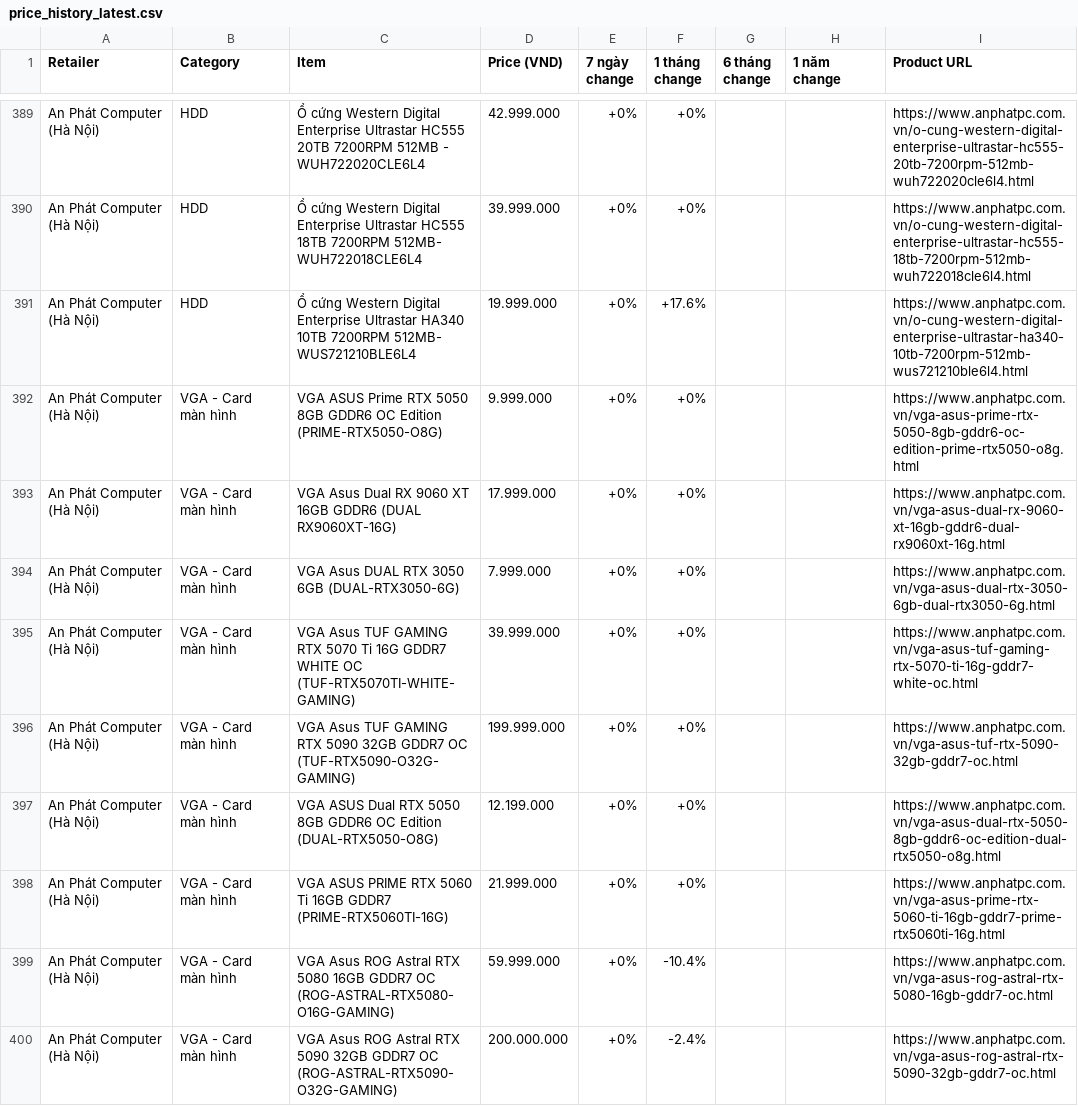
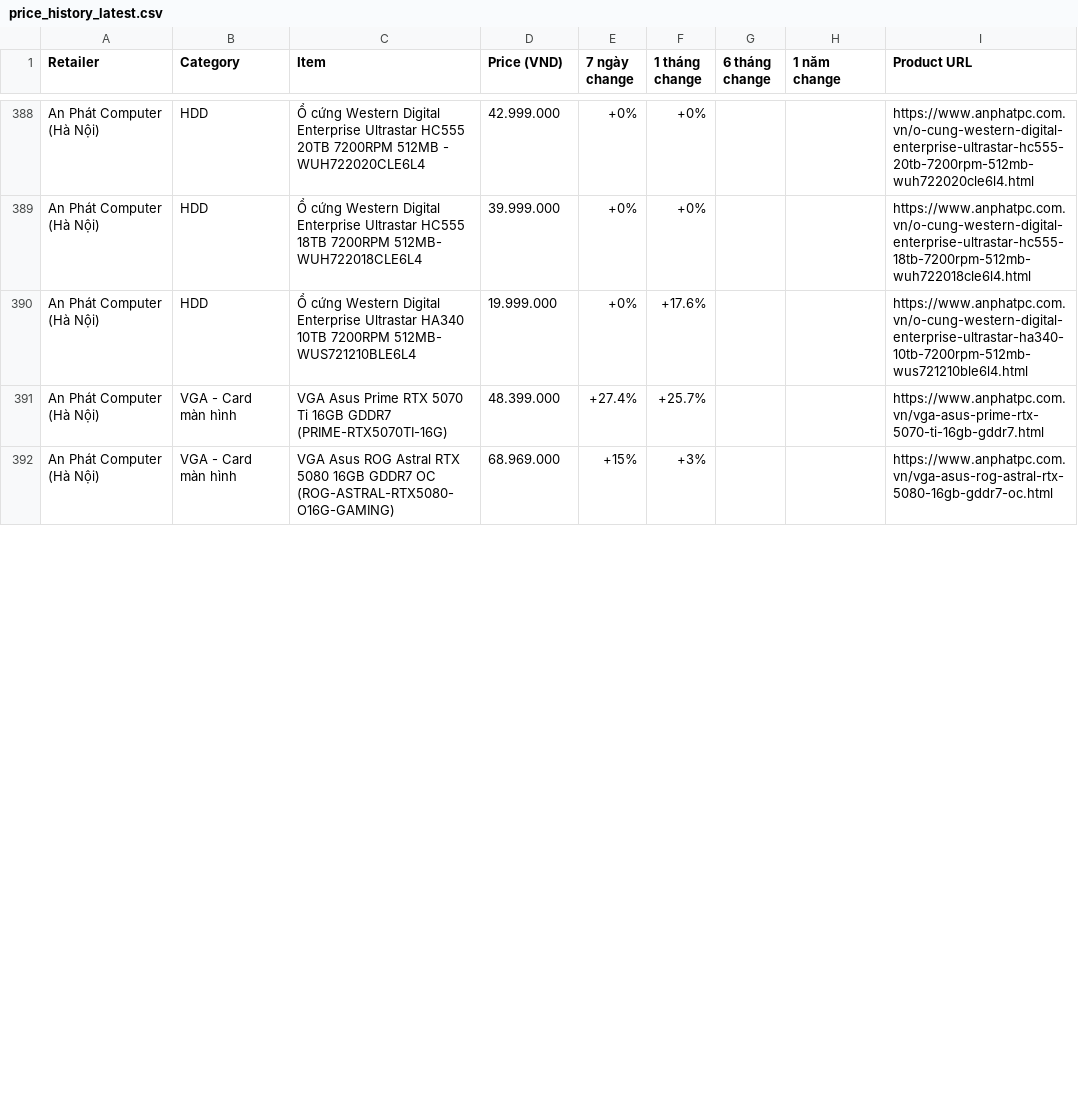
Before and after one commit to tuongphanbase/tech-price-mailer, a CSV file: docs/price_history_latest.csv, drawn as a sheet; only a part is shown, gaps mark what is left out; the diff covers the shown part only.

```diff
--- a/docs/price_history_latest.csv
+++ b/docs/price_history_latest.csv
@@ -391,10 +390,3 @@ An Phát Computer (Hà Nội),HDD,Ổ cứng Western Digital Enterprise Ultrasta
 An Phát Computer (Hà Nội),HDD,Ổ cứng Western Digital Enterprise Ultrastar HA340 10TB 7200RPM 512MB- WUS721210BLE6L4,19.999.000,+0%,+17.6%,,,https://www.anphatpc.com.vn/o-cung-western-digital-enterprise-ultrastar-ha340-10tb-7200rpm-512mb-wus721210ble6l4.html
-An Phát Computer (Hà Nội),VGA - Card màn hình,VGA ASUS Prime RTX 5050 8GB GDDR6 OC Edition (PRIME-RTX5050-O8G),9.999.000,+0%,+0%,,,https://www.anphatpc.com.vn/vga-asus-prime-rtx-5050-8gb-gddr6-oc-edition-prime-rtx5050-o8g.html
-An Phát Computer (Hà Nội),VGA - Card màn hình,VGA Asus Dual RX 9060 XT 16GB GDDR6 (DUAL RX9060XT-16G),17.999.000,+0%,+0%,,,https://www.anphatpc.com.vn/vga-asus-dual-rx-9060-xt-16gb-gddr6-dual-rx9060xt-16g.html
-An Phát Computer (Hà Nội),VGA - Card màn hình,VGA Asus DUAL RTX 3050 6GB (DUAL-RTX3050-6G),7.999.000,+0%,+0%,,,https://www.anphatpc.com.vn/vga-asus-dual-rtx-3050-6gb-dual-rtx3050-6g.html
-An Phát Computer (Hà Nội),VGA - Card màn hình,VGA Asus TUF GAMING RTX 5070 Ti 16G GDDR7 WHITE OC (TUF-RTX5070TI-WHITE-GAMING),39.999.000,+0%,+0%,,,https://www.anphatpc.com.vn/vga-asus-tuf-gaming-rtx-5070-ti-16g-gddr7-white-oc.html
-An Phát Computer (Hà Nội),VGA - Card màn hình,VGA Asus TUF GAMING RTX 5090 32GB GDDR7 OC (TUF-RTX5090-O32G-GAMING),199.999.000,+0%,+0%,,,https://www.anphatpc.com.vn/vga-asus-tuf-rtx-5090-32gb-gddr7-oc.html
-An Phát Computer (Hà Nội),VGA - Card màn hình,VGA ASUS Dual RTX 5050 8GB GDDR6 OC Edition (DUAL-RTX5050-O8G),12.199.000,+0%,+0%,,,https://www.anphatpc.com.vn/vga-asus-dual-rtx-5050-8gb-gddr6-oc-edition-dual-rtx5050-o8g.html
-An Phát Computer (Hà Nội),VGA - Card màn hình,VGA ASUS PRIME RTX 5060 Ti 16GB GDDR7 (PRIME-RTX5060TI-16G),21.999.000,+0%,+0%,,,https://www.anphatpc.com.vn/vga-asus-prime-rtx-5060-ti-16gb-gddr7-prime-rtx5060ti-16g.html
-An Phát Computer (Hà Nội),VGA - Card màn hình,VGA Asus ROG Astral RTX 5080 16GB GDDR7 OC (ROG-ASTRAL-RTX5080-O16G-GAMING),59.999.000,+0%,-10.4%,,,https://www.anphatpc.com.vn/vga-asus-rog-astral-rtx-5080-16gb-gddr7-oc.html
-An Phát Computer (Hà Nội),VGA - Card màn hình,VGA Asus ROG Astral RTX 5090 32GB GDDR7 OC (ROG-ASTRAL-RTX5090-O32G-GAMING),200.000.000,+0%,-2.4%,,,https://www.anphatpc.com.vn/vga-asus-rog-astral-rtx-5090-32gb-gddr7-oc.html
+An Phát Computer (Hà Nội),VGA - Card màn hình,VGA Asus Prime RTX 5070 Ti 16GB GDDR7 (PRIME-RTX5070TI-16G),48.399.000,+27.4%,+25.7%,,,https://www.anphatpc.com.vn/vga-asus-prime-rtx-5070-ti-16gb-gddr7.html
+An Phát Computer (Hà Nội),VGA - Card màn hình,VGA Asus ROG Astral RTX 5080 16GB GDDR7 OC (ROG-ASTRAL-RTX5080-O16G-GAMING),68.969.000,+15%,+3%,,,https://www.anphatpc.com.vn/vga-asus-rog-astral-rtx-5080-16gb-gddr7-oc.html
```
Also changed, not shown: 9 added rows, 3 removed rows, 5 moved rows and 3 edited cells elsewhere in this file, 4 other files.
